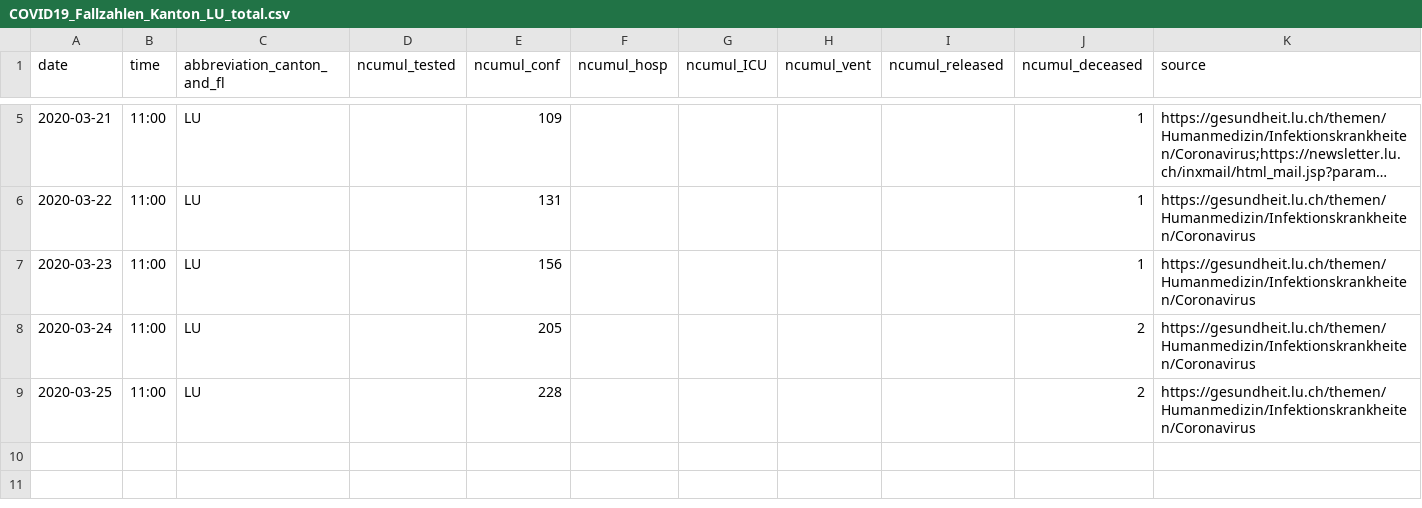
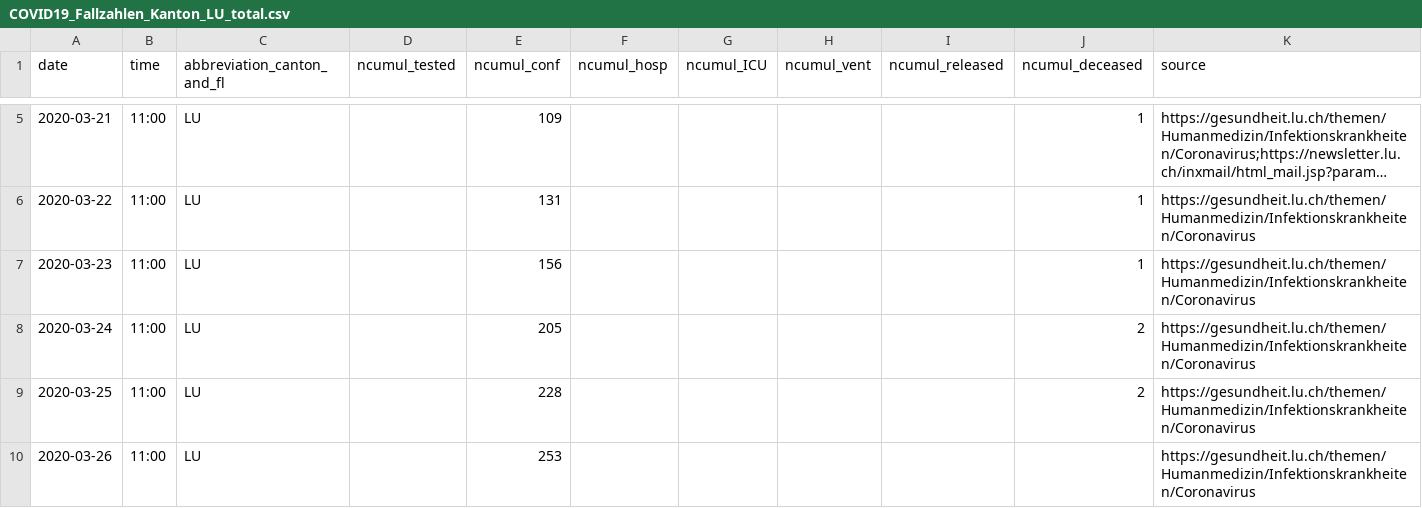
Before and after one commit to CorinneHuegli/covid_19, a CSV file: fallzahlen_kanton_total_csv/COVID19_Fallzahlen_Kanton_LU_total.csv, drawn as a sheet; only a part is shown, gaps mark what is left out; long unchanged cells end in ….

```diff
--- a/fallzahlen_kanton_total_csv/COVID19_Fallzahlen_Kanton_LU_total.csv
+++ b/fallzahlen_kanton_total_csv/COVID19_Fallzahlen_Kanton_LU_total.csv
@@ -9 +9,2 @@ date,time,abbreviation_canton_and_fl,ncumul_tested,ncumul_conf,ncumul_hosp,ncumu
 2020-03-25,11:00,LU,"",228,"","","","",2,https://gesundheit.lu.ch/themen/Humanmedizin/Infektionskrankheiten/Coronavirus
+2020-03-26,11:00,LU,,253,,,,,,https://gesundheit.lu.ch/themen/Humanmedizin/Infektionskrankheiten/Coronavirus
```
